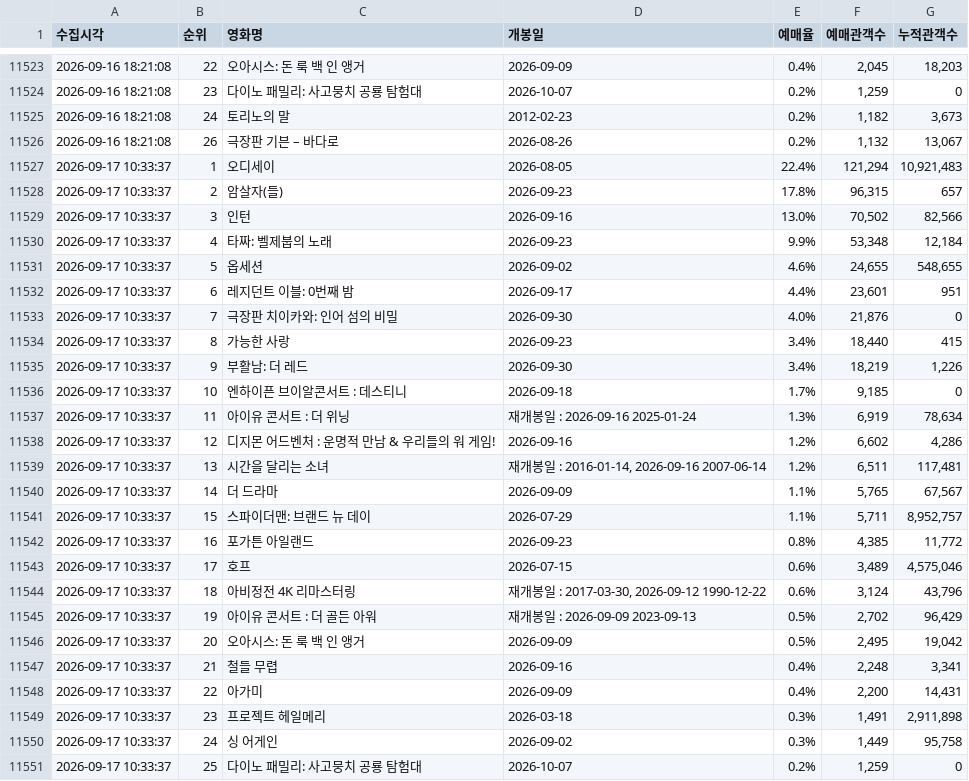
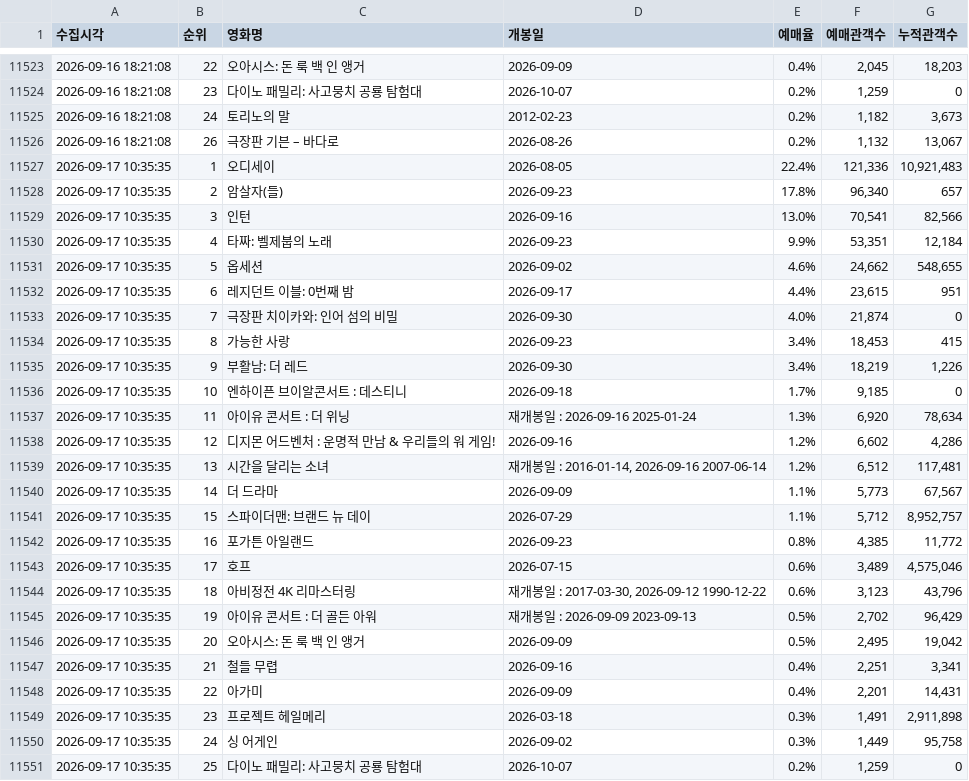
Before and after one commit to jaywhyyang/inthegrey, a CSV file: competitors_hourly.csv, drawn as a sheet; only a part is shown, gaps mark what is left out.

```diff
--- a/competitors_hourly.csv
+++ b/competitors_hourly.csv
@@ -11526,26 +11526,26 @@
 2026-09-16 18:21:08,26,극장판 기븐 – 바다로,2026-08-26,0.2%,"1,132","13,067"
-2026-09-17 10:33:37,1,오디세이,2026-08-05,22.4%,"121,294","10,921,483"
-2026-09-17 10:33:37,2,암살자(들),2026-09-23,17.8%,"96,315",657
-2026-09-17 10:33:37,3,인턴,2026-09-16,13.0%,"70,502","82,566"
-2026-09-17 10:33:37,4,타짜: 벨제붑의 노래,2026-09-23,9.9%,"53,348","12,184"
-2026-09-17 10:33:37,5,옵세션,2026-09-02,4.6%,"24,655","548,655"
-2026-09-17 10:33:37,6,레지던트 이블: 0번째 밤,2026-09-17,4.4%,"23,601",951
-2026-09-17 10:33:37,7,극장판 치이카와: 인어 섬의 비밀,2026-09-30,4.0%,"21,876",0
-2026-09-17 10:33:37,8,가능한 사랑,2026-09-23,3.4%,"18,440",415
-2026-09-17 10:33:37,9,부활남: 더 레드,2026-09-30,3.4%,"18,219","1,226"
-2026-09-17 10:33:37,10,엔하이픈 브이알콘서트 : 데스티니,2026-09-18,1.7%,"9,185",0
-2026-09-17 10:33:37,11,아이유 콘서트 : 더 위닝,재개봉일 : 2026-09-16 2025-01-24,1.3%,"6,919","78,634"
-2026-09-17 10:33:37,12,디지몬 어드벤처 : 운명적 만남 & 우리들의 워 게임!,2026-09-16,1.2%,"6,602","4,286"
-2026-09-17 10:33:37,13,시간을 달리는 소녀,"재개봉일 : 2016-01-14, 2026-09-16 2007-06-14",1.2%,"6,511","117,481"
-2026-09-17 10:33:37,14,더 드라마,2026-09-09,1.1%,"5,765","67,567"
-2026-09-17 10:33:37,15,스파이더맨: 브랜드 뉴 데이,2026-07-29,1.1%,"5,711","8,952,757"
-2026-09-17 10:33:37,16,포가튼 아일랜드,2026-09-23,0.8%,"4,385","11,772"
-2026-09-17 10:33:37,17,호프,2026-07-15,0.6%,"3,489","4,575,046"
-2026-09-17 10:33:37,18,아비정전 4K 리마스터링,"재개봉일 : 2017-03-30, 2026-09-12 1990-12-22",0.6%,"3,124","43,796"
-2026-09-17 10:33:37,19,아이유 콘서트 : 더 골든 아워,재개봉일 : 2026-09-09 2023-09-13,0.5%,"2,702","96,429"
-2026-09-17 10:33:37,20,오아시스: 돈 룩 백 인 앵거,2026-09-09,0.5%,"2,495","19,042"
-2026-09-17 10:33:37,21,철들 무렵,2026-09-16,0.4%,"2,248","3,341"
-2026-09-17 10:33:37,22,아가미,2026-09-09,0.4%,"2,200","14,431"
-2026-09-17 10:33:37,23,프로젝트 헤일메리,2026-03-18,0.3%,"1,491","2,911,898"
-2026-09-17 10:33:37,24,싱 어게인,2026-09-02,0.3%,"1,449","95,758"
-2026-09-17 10:33:37,25,다이노 패밀리: 사고뭉치 공룡 탐험대,2026-10-07,0.2%,"1,259",0
+2026-09-17 10:35:35,1,오디세이,2026-08-05,22.4%,"121,336","10,921,483"
+2026-09-17 10:35:35,2,암살자(들),2026-09-23,17.8%,"96,340",657
+2026-09-17 10:35:35,3,인턴,2026-09-16,13.0%,"70,541","82,566"
+2026-09-17 10:35:35,4,타짜: 벨제붑의 노래,2026-09-23,9.9%,"53,351","12,184"
+2026-09-17 10:35:35,5,옵세션,2026-09-02,4.6%,"24,662","548,655"
+2026-09-17 10:35:35,6,레지던트 이블: 0번째 밤,2026-09-17,4.4%,"23,615",951
+2026-09-17 10:35:35,7,극장판 치이카와: 인어 섬의 비밀,2026-09-30,4.0%,"21,874",0
+2026-09-17 10:35:35,8,가능한 사랑,2026-09-23,3.4%,"18,453",415
+2026-09-17 10:35:35,9,부활남: 더 레드,2026-09-30,3.4%,"18,219","1,226"
+2026-09-17 10:35:35,10,엔하이픈 브이알콘서트 : 데스티니,2026-09-18,1.7%,"9,185",0
+2026-09-17 10:35:35,11,아이유 콘서트 : 더 위닝,재개봉일 : 2026-09-16 2025-01-24,1.3%,"6,920","78,634"
+2026-09-17 10:35:35,12,디지몬 어드벤처 : 운명적 만남 & 우리들의 워 게임!,2026-09-16,1.2%,"6,602","4,286"
+2026-09-17 10:35:35,13,시간을 달리는 소녀,"재개봉일 : 2016-01-14, 2026-09-16 2007-06-14",1.2%,"6,512","117,481"
+2026-09-17 10:35:35,14,더 드라마,2026-09-09,1.1%,"5,773","67,567"
+2026-09-17 10:35:35,15,스파이더맨: 브랜드 뉴 데이,2026-07-29,1.1%,"5,712","8,952,757"
+2026-09-17 10:35:35,16,포가튼 아일랜드,2026-09-23,0.8%,"4,385","11,772"
+2026-09-17 10:35:35,17,호프,2026-07-15,0.6%,"3,489","4,575,046"
+2026-09-17 10:35:35,18,아비정전 4K 리마스터링,"재개봉일 : 2017-03-30, 2026-09-12 1990-12-22",0.6%,"3,123","43,796"
+2026-09-17 10:35:35,19,아이유 콘서트 : 더 골든 아워,재개봉일 : 2026-09-09 2023-09-13,0.5%,"2,702","96,429"
+2026-09-17 10:35:35,20,오아시스: 돈 룩 백 인 앵거,2026-09-09,0.5%,"2,495","19,042"
+2026-09-17 10:35:35,21,철들 무렵,2026-09-16,0.4%,"2,251","3,341"
+2026-09-17 10:35:35,22,아가미,2026-09-09,0.4%,"2,201","14,431"
+2026-09-17 10:35:35,23,프로젝트 헤일메리,2026-03-18,0.3%,"1,491","2,911,898"
+2026-09-17 10:35:35,24,싱 어게인,2026-09-02,0.3%,"1,449","95,758"
+2026-09-17 10:35:35,25,다이노 패밀리: 사고뭉치 공룡 탐험대,2026-10-07,0.2%,"1,259",0
```
Also changed, not shown: inthegrey_hourly.csv, member_snapshots.csv, 9 other files.
